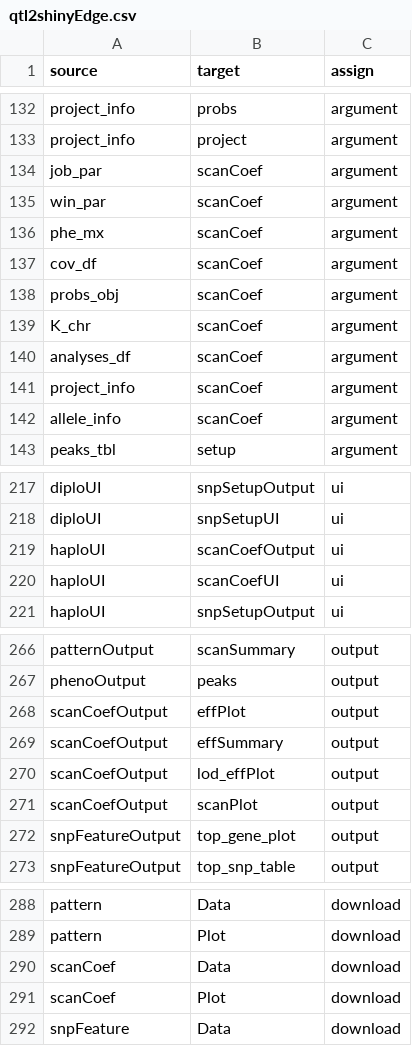
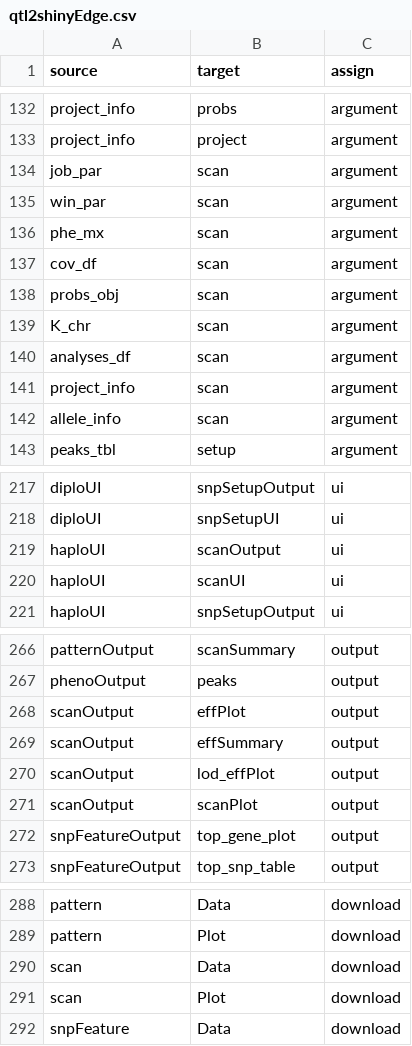
Before and after one commit to byandell-sysgen/qtl2shiny, a CSV file: inst/extdata/qtl2shinyEdge.csv, drawn as a sheet; only a part is shown, gaps mark what is left out; the diff covers the shown part only.

```diff
--- a/inst/extdata/qtl2shinyEdge.csv
+++ b/inst/extdata/qtl2shinyEdge.csv
@@ -133,11 +133,11 @@ project_info,probs,argument
 project_info,project,argument
-job_par,scanCoef,argument
-win_par,scanCoef,argument
-phe_mx,scanCoef,argument
-cov_df,scanCoef,argument
-probs_obj,scanCoef,argument
-K_chr,scanCoef,argument
-analyses_df,scanCoef,argument
-project_info,scanCoef,argument
-allele_info,scanCoef,argument
+job_par,scan,argument
+win_par,scan,argument
+phe_mx,scan,argument
+cov_df,scan,argument
+probs_obj,scan,argument
+K_chr,scan,argument
+analyses_df,scan,argument
+project_info,scan,argument
+allele_info,scan,argument
 peaks_tbl,setup,argument
@@ -218,4 +218,4 @@ diploUI,snpSetupOutput,ui
 diploUI,snpSetupUI,ui
-haploUI,scanCoefOutput,ui
-haploUI,scanCoefUI,ui
+haploUI,scanOutput,ui
+haploUI,scanUI,ui
 haploUI,snpSetupOutput,ui
@@ -267,6 +267,6 @@ patternOutput,scanSummary,output
 phenoOutput,peaks,output
-scanCoefOutput,effPlot,output
-scanCoefOutput,effSummary,output
-scanCoefOutput,lod_effPlot,output
-scanCoefOutput,scanPlot,output
+scanOutput,effPlot,output
+scanOutput,effSummary,output
+scanOutput,lod_effPlot,output
+scanOutput,scanPlot,output
 snpFeatureOutput,top_gene_plot,output
@@ -289,4 +289,4 @@ pattern,Data,download
 pattern,Plot,download
-scanCoef,Data,download
-scanCoef,Plot,download
+scan,Data,download
+scan,Plot,download
 snpFeature,Data,download
```
Also changed, not shown: 3 edited cells elsewhere in this file, inst/extdata/qtl2shinyNode.csv, 21 other files.
